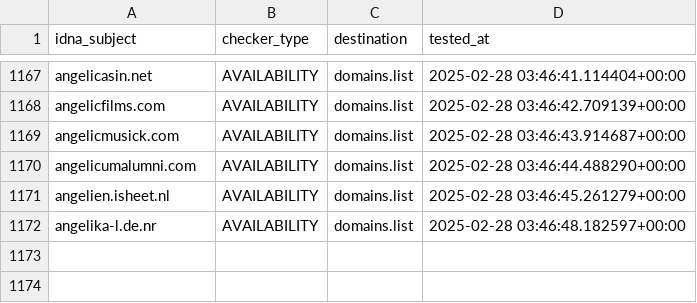
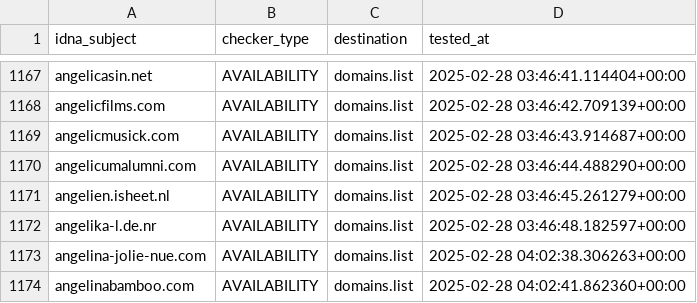
Before and after one commit to Ultimate-Hosts-Blacklist/smed79_blacklist_nsfw, a CSV file: .pyfunceble/inactive.csv, drawn as a sheet; only a part is shown, gaps mark what is left out.

```diff
--- a/.pyfunceble/inactive.csv
+++ b/.pyfunceble/inactive.csv
@@ -1172 +1172,3 @@ angelien.isheet.nl,AVAILABILITY,domains.list,2025-02-28 03:46:45.261279+00:00
 angelika-l.de.nr,AVAILABILITY,domains.list,2025-02-28 03:46:48.182597+00:00
+angelina-jolie-nue.com,AVAILABILITY,domains.list,2025-02-28 04:02:38.306263+00:00
+angelinabamboo.com,AVAILABILITY,domains.list,2025-02-28 04:02:41.862360+00:00
```
Also changed, not shown: 11 other files.
